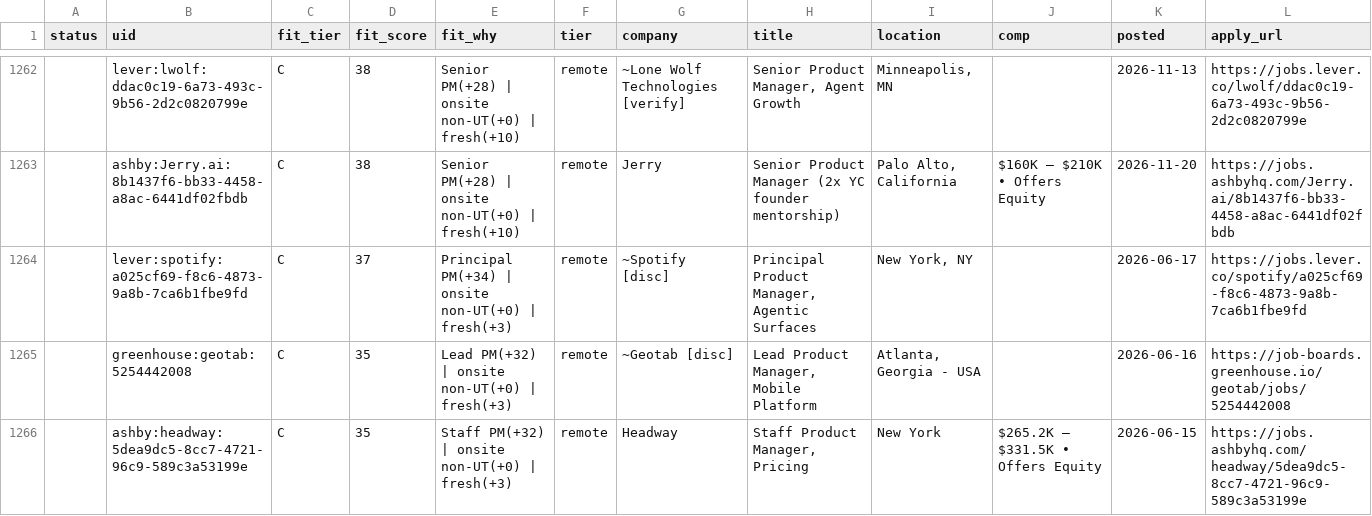
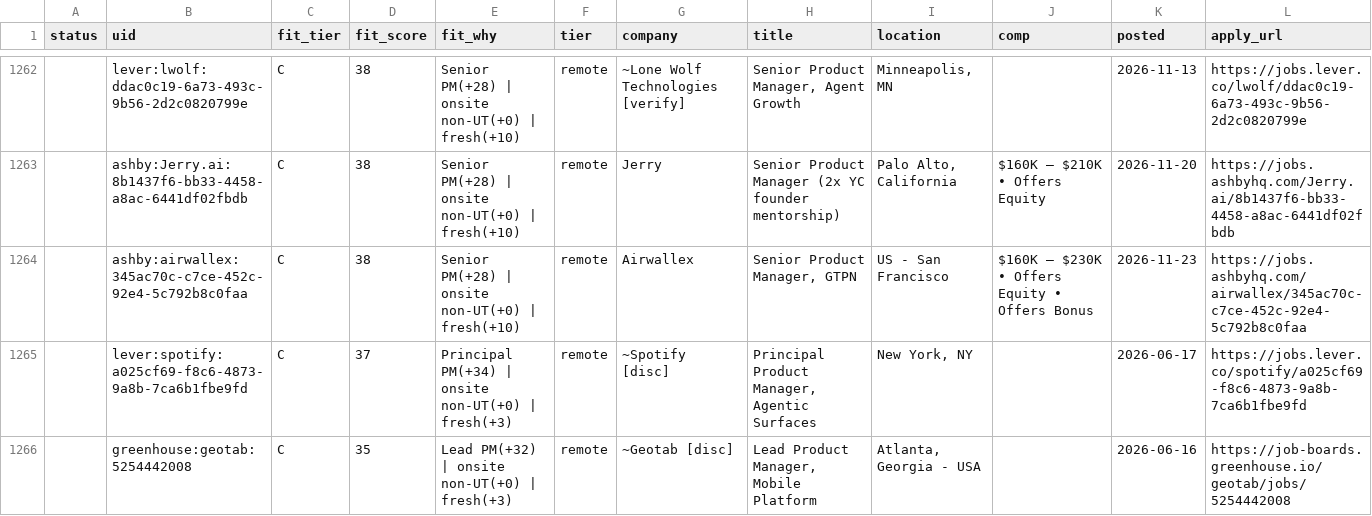
Before and after one commit to tyler-aston/jobsearch-starter, a CSV file: out/me_new_roles.csv, drawn as a sheet; only a part is shown, gaps mark what is left out; the shorter side is filled out with more unchanged rows; the diff names each change by its address in the sheet, - before the commit and + after, or states it on an @@ line.

```diff
--- a/out/me_new_roles.csv
+++ b/out/me_new_roles.csv
+row 1264:  | ashby:airwallex:345ac70c-c7ce-452c-92e4-5c792b8c0faa | C | 38 | Senior PM(+28) | onsite non-UT(+0) | fresh(+10) | remote | Airwallex | Senior Product Manager, GTPN | US - San Francisco | $160K – $230K • Offers Equity • Offers Bonus | 2026-11-23 | https://jobs.ashbyhq.com/airwallex/345ac70c-c7ce-452c-92e4-5c792b8c0faa
```
Also changed, not shown: 1 other file.
